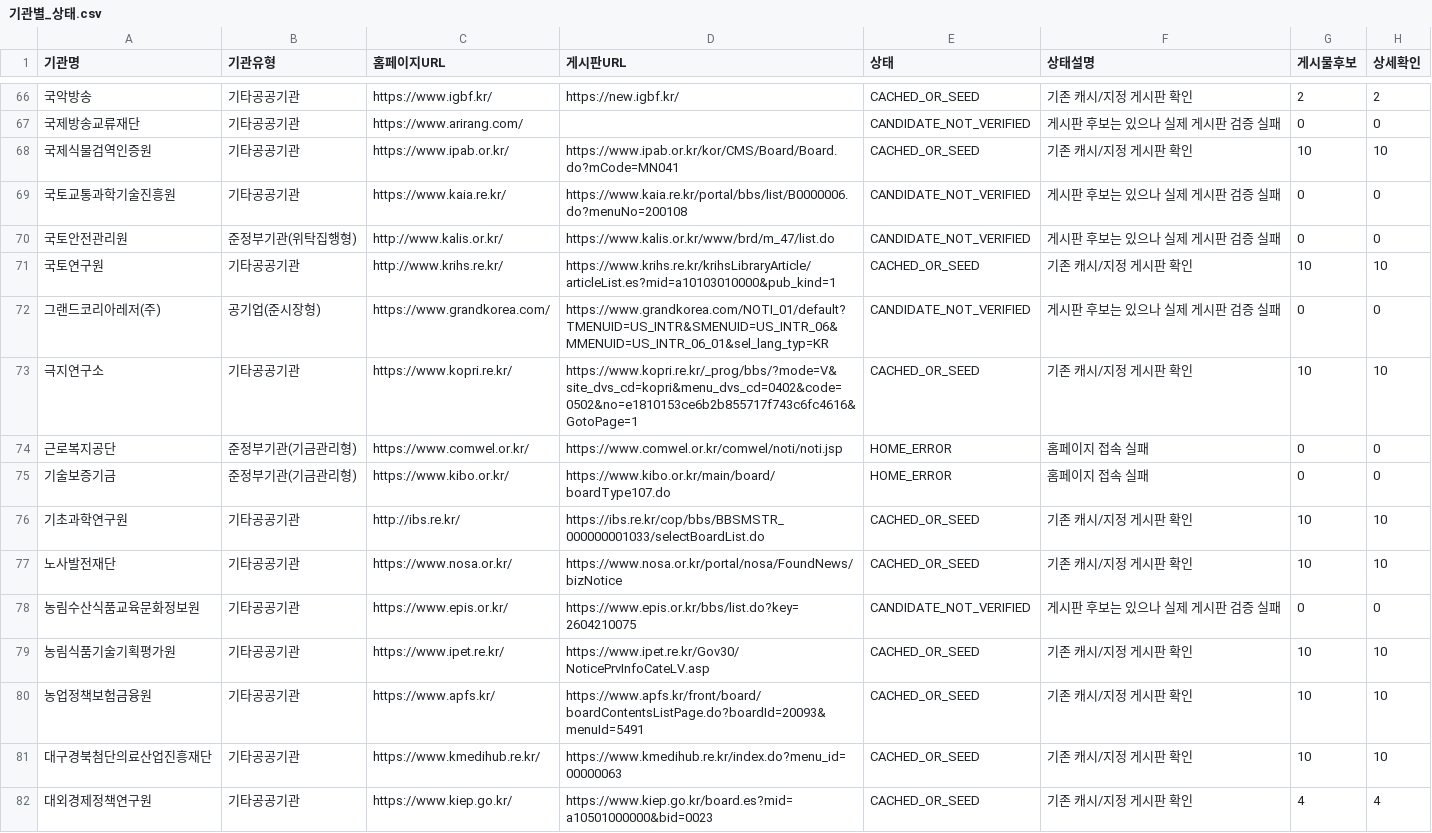
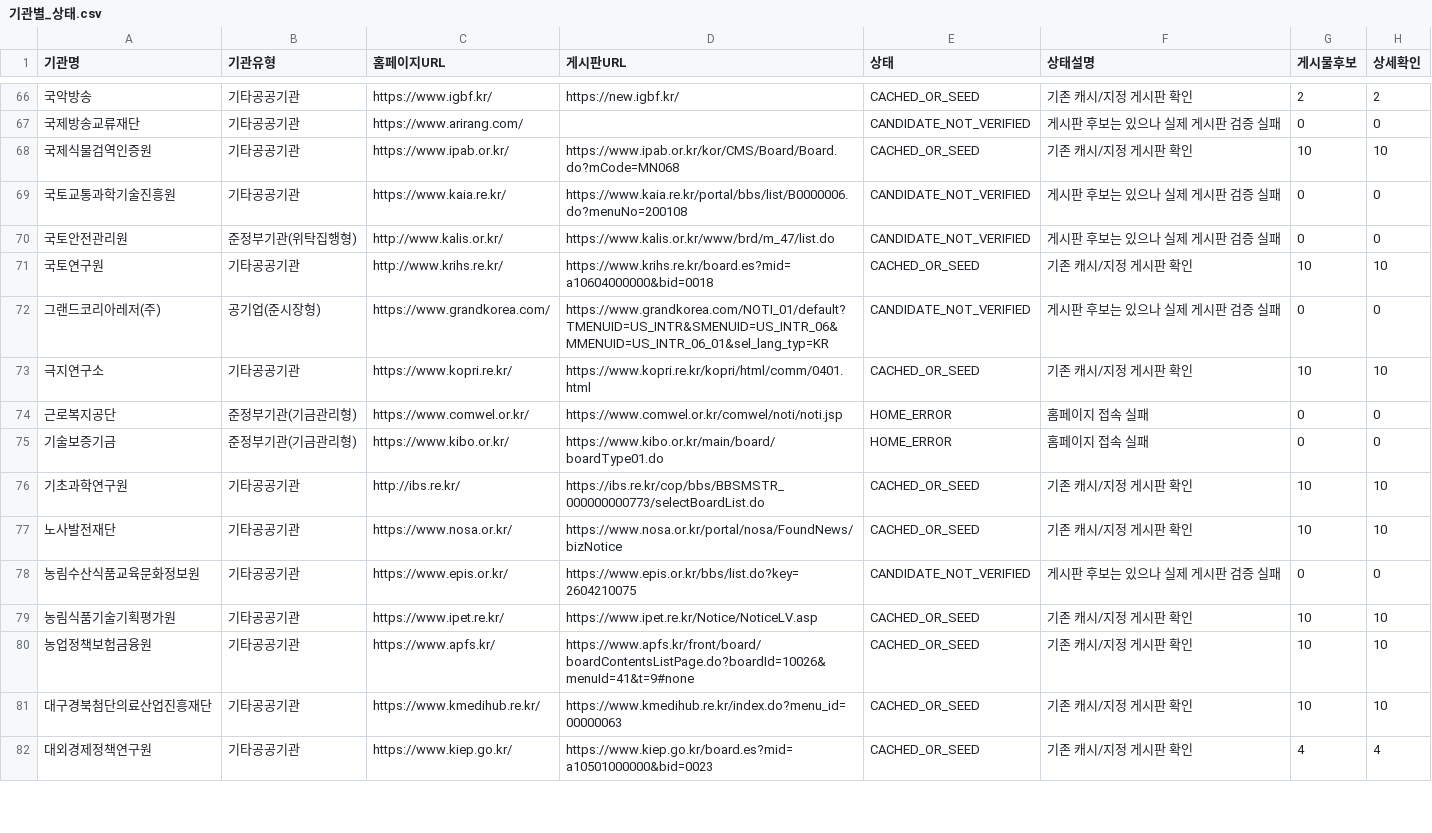
Before and after one commit to steve-park404/public-institution-monitor, a CSV file: 기관별_상태.csv, drawn as a sheet; only a part is shown, gaps mark what is left out; the diff covers the shown part only; the diff names each change by its address in the sheet, - before the commit and + after, or states it on an @@ line.

```diff
--- a/기관별_상태.csv
+++ b/기관별_상태.csv
-D68 (게시판URL): https://www.ipab.or.kr/kor/CMS/Board/Board.do?mCode=MN041
+D68 (게시판URL): https://www.ipab.or.kr/kor/CMS/Board/Board.do?mCode=MN068
-D71 (게시판URL): https://www.krihs.re.kr/krihsLibraryArticle/articleList.es?mid=a10103010000&pub_kind=1
+D71 (게시판URL): https://www.krihs.re.kr/board.es?mid=a10604000000&bid=0018
-D73 (게시판URL): https://www.kopri.re.kr/_prog/bbs/?mode=V&site_dvs_cd=kopri&menu_dvs_cd=0402&code=0502&no=e1810153ce6b2b855717f743c6fc4616&GotoPage=1
+D73 (게시판URL): https://www.kopri.re.kr/kopri/html/comm/0401.html
-D75 (게시판URL): https://www.kibo.or.kr/main/board/boardType107.do
+D75 (게시판URL): https://www.kibo.or.kr/main/board/boardType01.do
-D76 (게시판URL): https://ibs.re.kr/cop/bbs/BBSMSTR_000000001033/selectBoardList.do
+D76 (게시판URL): https://ibs.re.kr/cop/bbs/BBSMSTR_000000000773/selectBoardList.do
-D79 (게시판URL): https://www.ipet.re.kr/Gov30/NoticePrvInfoCateLV.asp
+D79 (게시판URL): https://www.ipet.re.kr/Notice/NoticeLV.asp
-D80 (게시판URL): https://www.apfs.kr/front/board/boardContentsListPage.do?boardId=20093&menuId=5491
+D80 (게시판URL): https://www.apfs.kr/front/board/boardContentsListPage.do?boardId=10026&menuId=41&t=9#none
```
Also changed, not shown: 93 edited cells elsewhere in this file, 2 other files.
